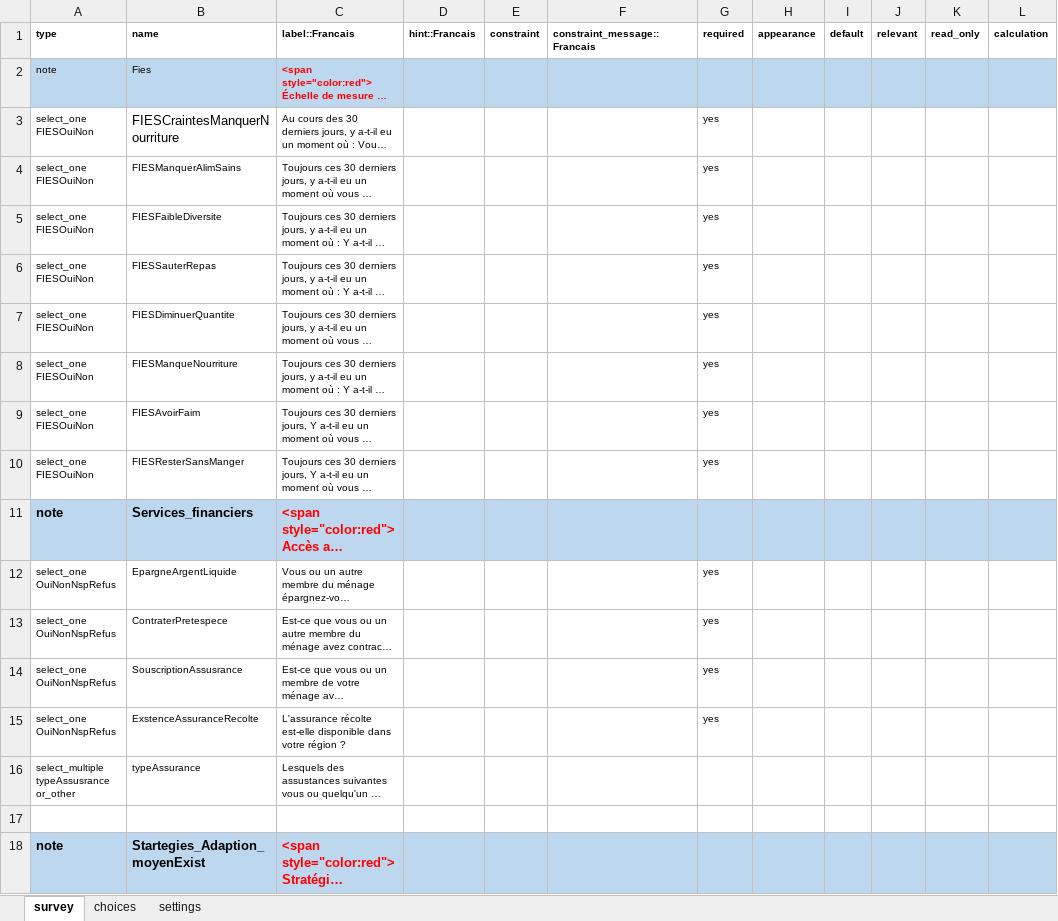
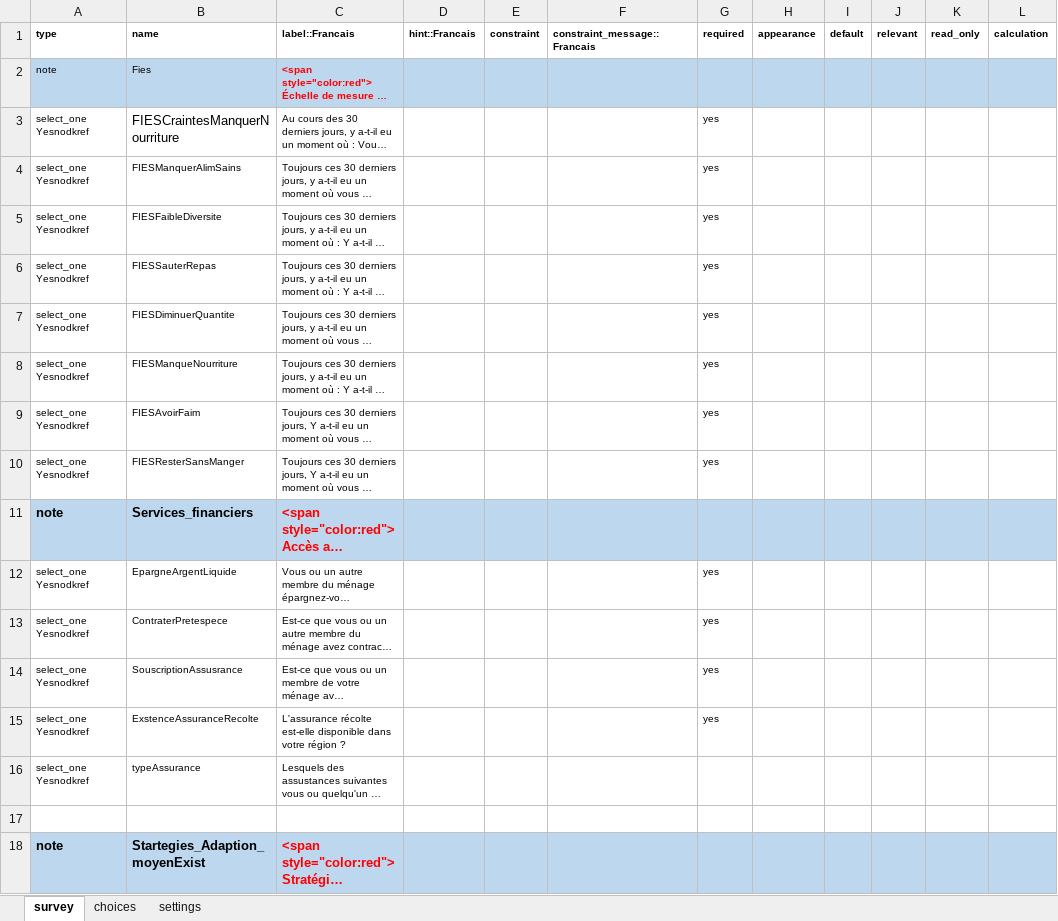
Before and after one commit to boubaseydi/RBD_Resilience_guide_FR, an Excel workbook: questionnaires/RBDstandardized_questionnaire_optionalresilience.xlsx, sheet survey, drawn as a sheet; only a part is shown; long unchanged cells end in …; values as stored, in another font and other column widths than the file's, no borders; the diff covers the shown part only; the diff names each change by its address in the sheet, - before the commit and + after, or states it on an @@ line.

```diff
--- a/questionnaires/RBDstandardized_questionnaire_optionalresilience.xlsx (sheet survey)
+++ b/questionnaires/RBDstandardized_questionnaire_optionalresilience.xlsx (sheet survey)
-A3:A10 (type): select_one FIESOuiNon
+A3:A10 (type): select_one Yesnodkref
-A12:A15 (type): select_one OuiNonNspRefus
+A12:A15 (type): select_one Yesnodkref
-A16 (type): select_multiple typeAssusrance or_other
+A16 (type): select_one Yesnodkref
```
Also changed, not shown: 43 edited cells and cell formats elsewhere in this sheet, sheet choices, 19 other files.
